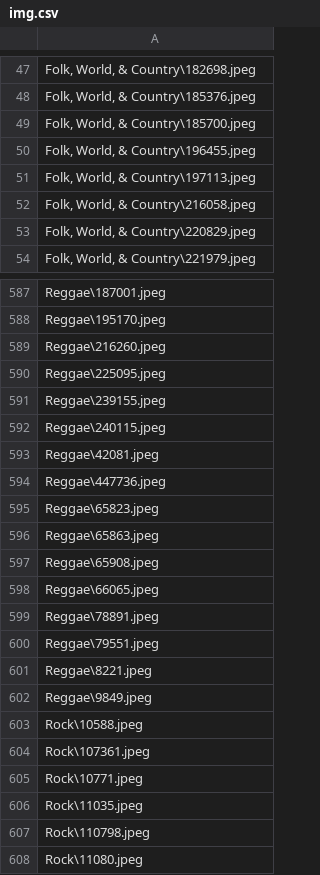
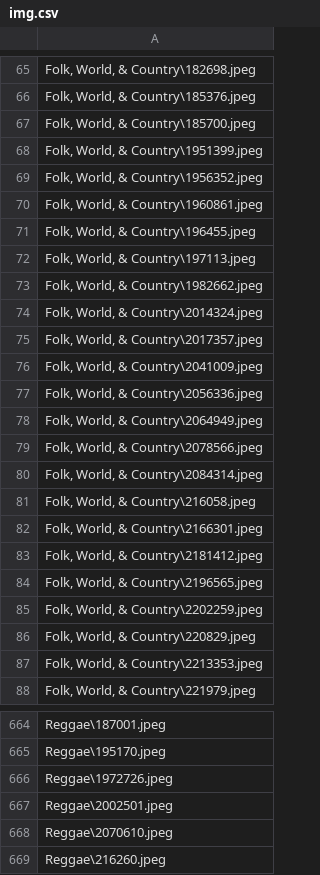
Before and after one commit to cid2rrrr/0220dbtest, a CSV file: dataset/img.csv, drawn as a sheet; only a part is shown, gaps mark what is left out; the shorter side is filled out with more unchanged rows; the diff covers the shown part only; the diff names each change by its address in the sheet, - before the commit and + after, or states it on an @@ line.

```diff
--- a/dataset/img.csv
+++ b/dataset/img.csv
+row 68: Folk, World, & Country\1951399.jpeg
+row 69: Folk, World, & Country\1956352.jpeg
+row 70: Folk, World, & Country\1960861.jpeg
+row 73: Folk, World, & Country\1982662.jpeg
+row 74: Folk, World, & Country\2014324.jpeg
+row 75: Folk, World, & Country\2017357.jpeg
+row 76: Folk, World, & Country\2041009.jpeg
+row 77: Folk, World, & Country\2056336.jpeg
+row 78: Folk, World, & Country\2064949.jpeg
+row 79: Folk, World, & Country\2078566.jpeg
+row 80: Folk, World, & Country\2084314.jpeg
+row 82: Folk, World, & Country\2166301.jpeg
+row 83: Folk, World, & Country\2181412.jpeg
+row 84: Folk, World, & Country\2196565.jpeg
+row 85: Folk, World, & Country\2202259.jpeg
+row 87: Folk, World, & Country\2213353.jpeg
+row 666: Reggae\1972726.jpeg
+row 667: Reggae\2002501.jpeg
+row 668: Reggae\2070610.jpeg
```
Also changed, not shown: 103 added rows elsewhere in this file, 24 other files.
